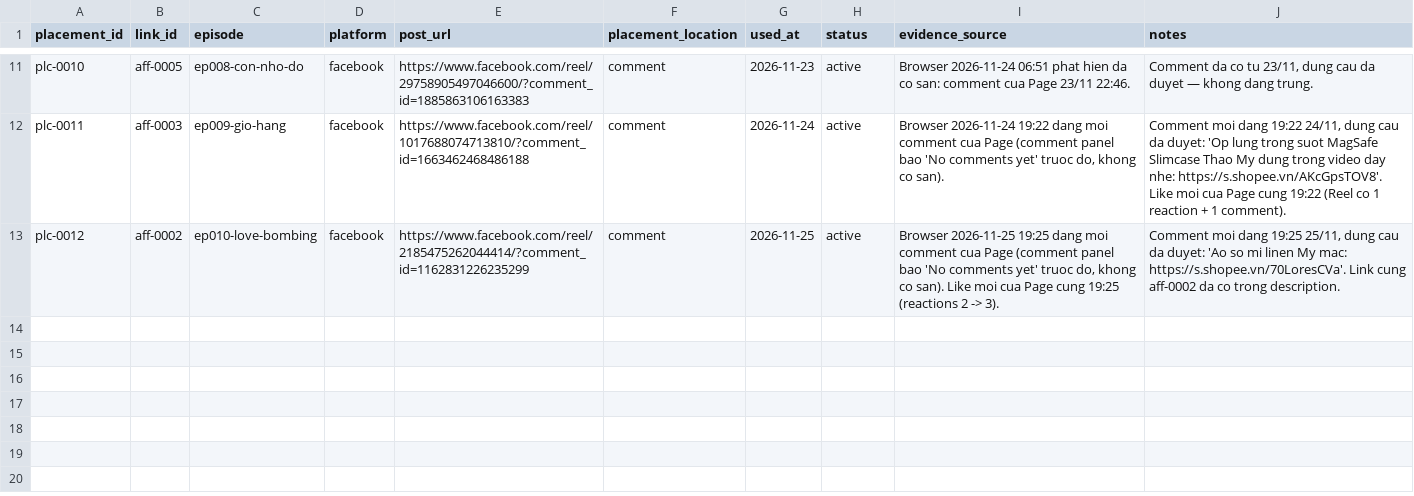
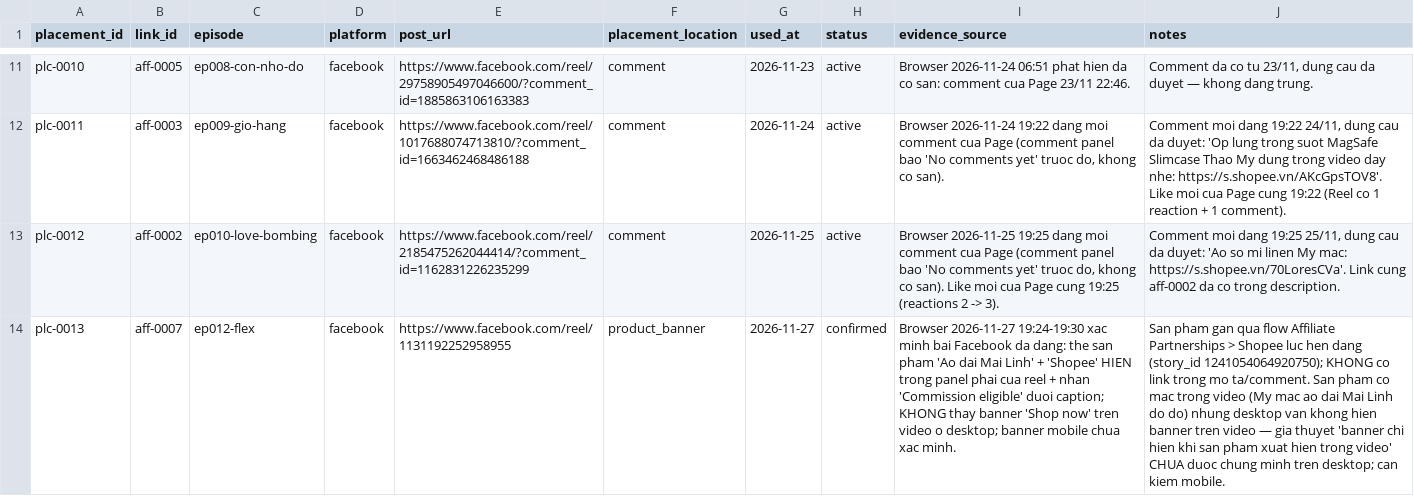
Before and after one commit to ptit9x/gen-videos-for-affiliate, a CSV file: 04_products/affiliate-placements.csv, drawn as a sheet; only a part is shown, gaps mark what is left out; the diff names each change by its address in the sheet, - before the commit and + after, or states it on an @@ line.

```diff
--- a/04_products/affiliate-placements.csv
+++ b/04_products/affiliate-placements.csv
+row 14: plc-0013 | aff-0007 | ep012-flex | facebook | https://www.facebook.com/reel/1131192252958955 | product_banner | 2026-11-27 | confirmed | Browser 2026-11-27 19:24-19:30 xac minh bai Facebook da dang: the san pham 'Ao dai Mai Linh' + 'Shopee' HIEN trong panel phai cua reel + nhan 'Commission eligible' duoi caption; KHONG thay banner 'Shop now' tren video o desktop; banner mobile chua xac minh. | San pham gan qua flow Affiliate Partnerships > Shopee luc hen dang (story_id 1241054064920750); KHONG co link trong mo ta/comment. San pham co mac trong video (My mac ao dai Mai Linh do do) nhung desktop van khong hien banner tren video — gia thuyet 'banner chi hien khi san pham xuat hien trong video' CHUA duoc chung minh tren desktop; can kiem mobile.
```
Also changed, not shown: 00_docs/production-tracker.csv, 07_analytics/publications.csv, 2 other files.
